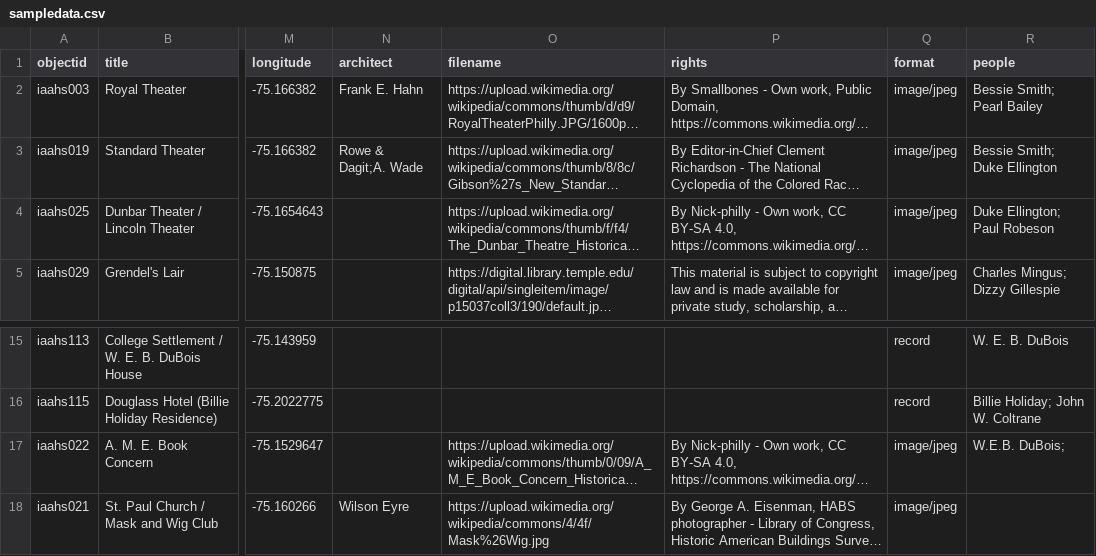
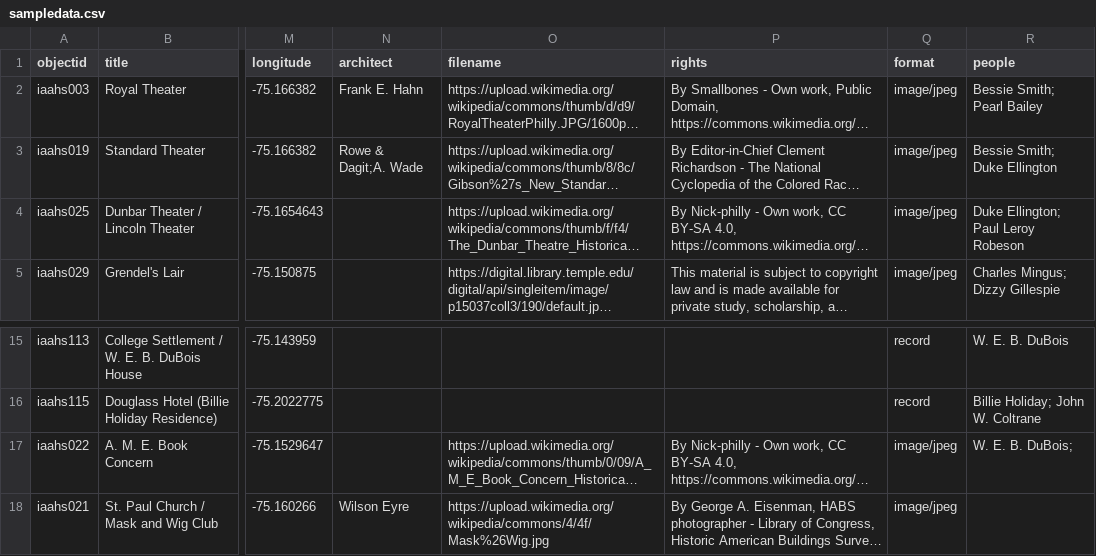
Before and after one commit to fortefairy/collectionbuilderdemo, a CSV file: _data/sampledata.csv, drawn as a sheet; only a part is shown, gaps mark what is left out; long unchanged cells end in …; the diff names each change by its address in the sheet, - before the commit and + after, or states it on an @@ line.

```diff
--- a/_data/sampledata.csv
+++ b/_data/sampledata.csv
-R4 (people): Duke Ellington; Paul Robeson
+R4 (people): Duke Ellington; Paul Leroy Robeson
-R17 (people): W.E.B. DuBois;
+R17 (people): W. E. B. DuBois;
```
Also changed, not shown: 1 other file.
